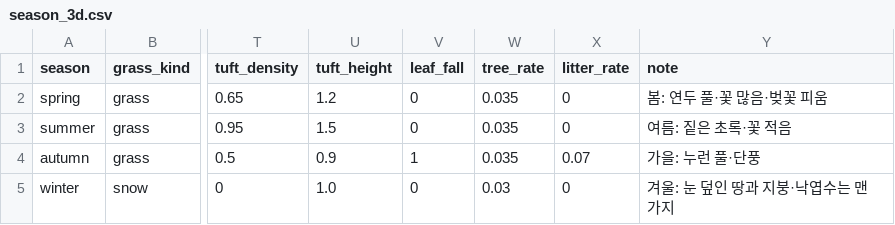
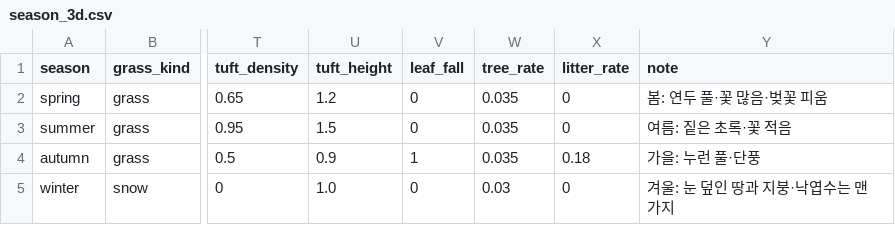
Before and after one commit to mayjohn66-cmd/project222, a CSV file: data/shop/catalogs/season_3d.csv, drawn as a sheet; only a part is shown, gaps mark what is left out; the diff names each change by its address in the sheet, - before the commit and + after, or states it on an @@ line.

```diff
--- a/data/shop/catalogs/season_3d.csv
+++ b/data/shop/catalogs/season_3d.csv
-X4 (litter_rate): 0.07
+X4 (litter_rate): 0.18
```
Also changed, not shown: 27 other files.
